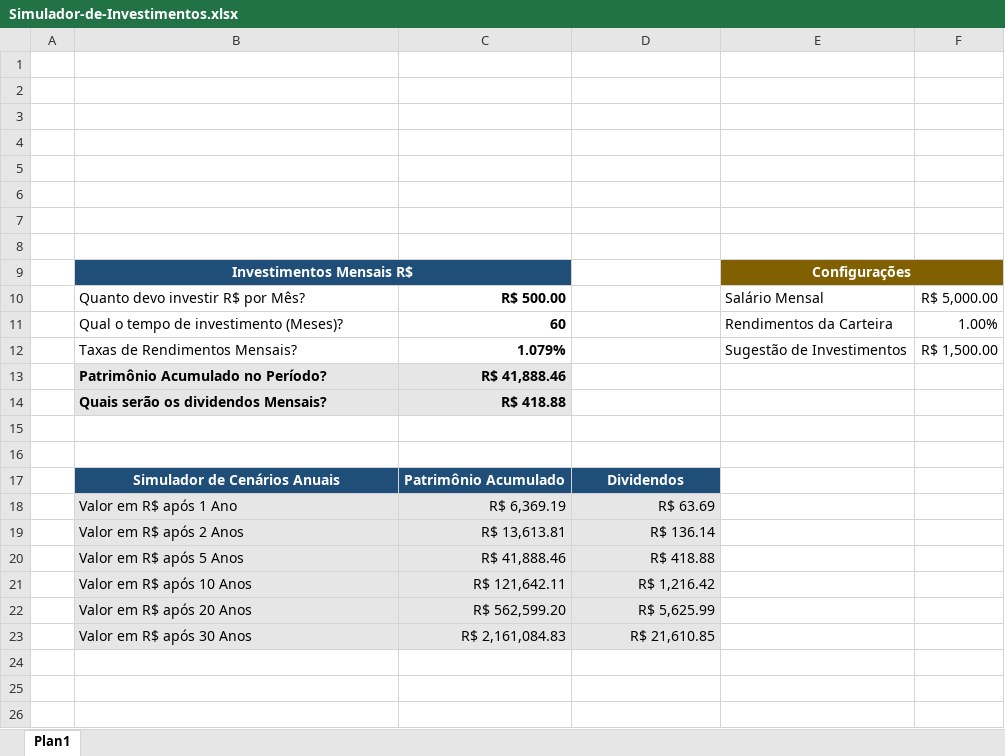
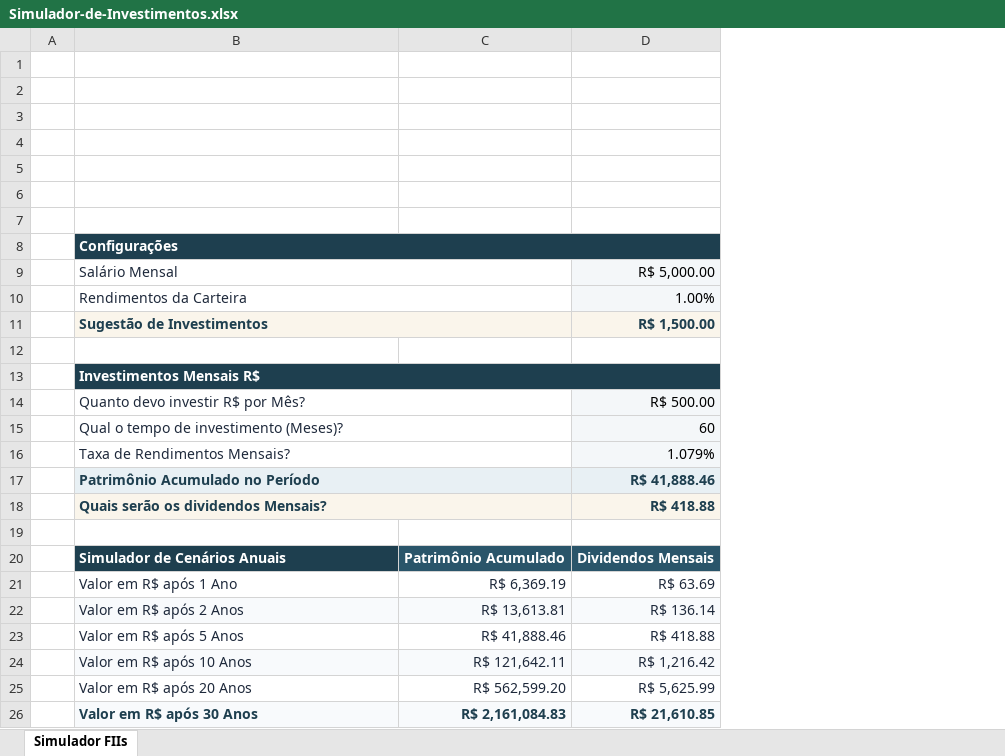
Before and after one commit to mastergss/controle-investimentos-excel, an Excel workbook: Simulador-de-Investimentos.xlsx, sheet Simulador FIIs, drawn as a sheet; values as stored, in another font and other column widths than the file's, no borders; charts and pictures not drawn; removed rows and columns are numbered as before the commit, all else as after; the diff names each change by its address in the sheet, - before the commit and + after, or states it on an @@ line.

Commit message:
feat: Uniformidade Visual
Padroniza o visual da planilha de simulação de FIIs para alinhar com o banner principal:

- Alinha o banner à coluna B junto às tabelas e ajusta a largura das colunas
- Unifica os cabeçalhos em azul-petróleo (#1E3F4F) e aplica destaques em azul-claro e dourado suave
- Diferencia visualmente campos de entrada e resultados calculados
- Refina bordas (finas internas e médias externas) e adiciona linhas alternadas nos cenários anuais
- Renomeia a aba para "Simulador FIIs", atualiza os nomes definidos e padroniza os rótulos

```diff
--- a/Simulador-de-Investimentos.xlsx (sheet Simulador FIIs)
+++ b/Simulador-de-Investimentos.xlsx (sheet Simulador FIIs)
-sheet tab: Plan1
+sheet tab: Simulador FIIs
-column E, row 9: Configurações
-column F, empty
+row 8:  | Configurações
+row 9:  | Salário Mensal |  | R$ 5,000.00
+row 10:  | Rendimentos da Carteira |  | 1.00%
+row 11:  | Sugestão de Investimentos |  | R$ 1,500.00
-B13:C13 fill: #1F4E79
+B13:C13 fill: #1E3F4F
-B13 alignment: center
+B13 alignment: left
-B9:C9 merged
+B13:D13 merged
-D13 fill: none
+D13 fill: #1E3F4F
-row 10:  | Quanto devo investir R$ por Mês? | R$ 500.00 |  | Salário Mensal | R$ 5,000.00
-row 11:  | Qual o tempo de investimento (Meses)? | 60 |  | Rendimentos da Carteira | 1.00%
-row 12:  | Taxas de Rendimentos Mensais? | 1.079% |  | Sugestão de Investimentos | R$ 1,500.00
-row 13:  | Patrimônio Acumulado no Período? | R$ 41,888.46
-row 14:  | Quais serão os dividendos Mensais? | R$ 418.88
+row 14:  | Quanto devo investir R$ por Mês? |  | R$ 500.00
+row 15:  | Qual o tempo de investimento (Meses)? |  | 60
+row 16:  | Taxa de Rendimentos Mensais? |  | 1.079%
+row 17:  | Patrimônio Acumulado no Período |  | R$ 41,888.46
+row 18:  | Quais serão os dividendos Mensais? |  | R$ 418.88
-row 16: (empty)
@@ B20 fill: #1F4E79 → #1E3F4F, alignment: center → left @@
-D20: Dividendos
+D20: Dividendos Mensais
-B21:D21 fill: #E7E6E6
+B21:D21 fill: none
-B21:D25 text colour: black
+B21:D25 text colour: #1E293B
-B23:D23 fill: #E7E6E6
+B23:D23 fill: none
-B25:D25 fill: #E7E6E6
+B25:D25 fill: none
@@ B26:D26 bold: off → on, text colour: black → #1E3F4F @@
```
Also changed, not shown: formulas that keep their value, charts or pictures.
